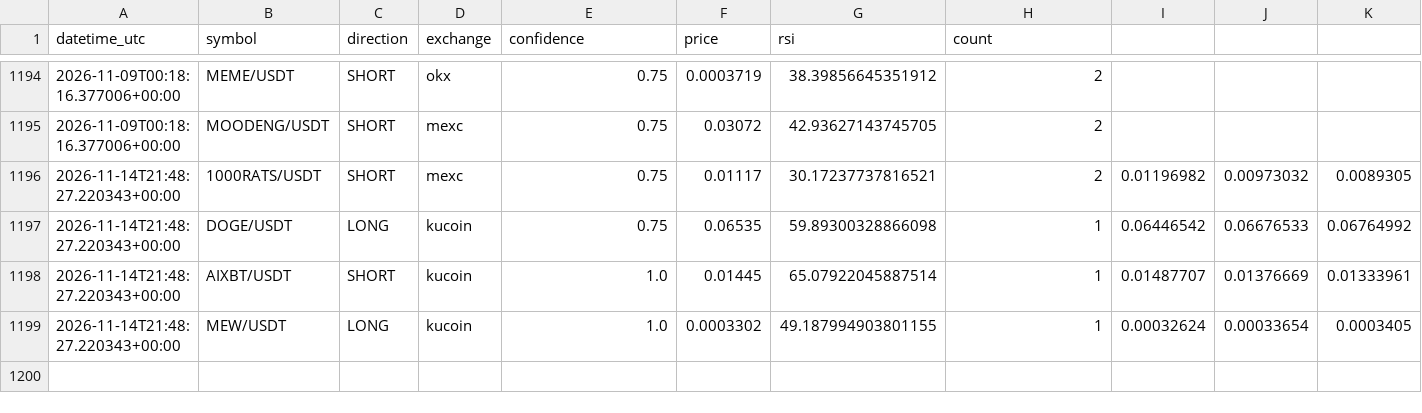
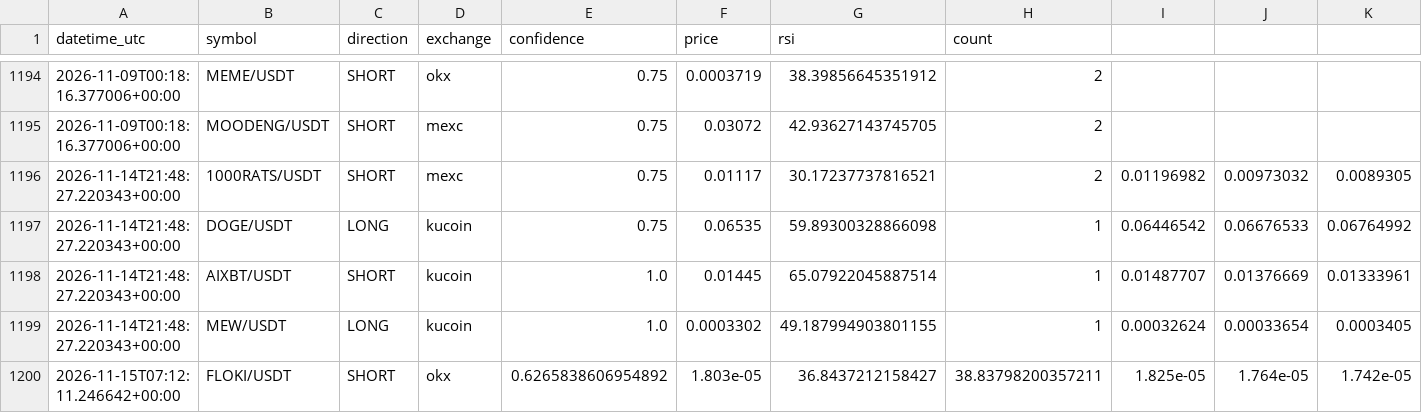
Before and after one commit to zzzxxzzz456-hash/Oct1, a CSV file: confirmed_signals_log.csv, drawn as a sheet; only a part is shown, gaps mark what is left out; rows hold the shown columns only; the diff names each change by its address in the sheet, - before the commit and + after, or states it on an @@ line.

Commit message:
Signal log: FLOKI/USDT

```diff
--- a/confirmed_signals_log.csv
+++ b/confirmed_signals_log.csv
+row 1200: 2026-11-15T07:12:11.246642+00:00 | FLOKI/USDT | SHORT | okx | 0.6265838606954892 | 1.803e-05 | 36.8437212158427 | 38.83798200357211 | 1.825e-05 | 1.764e-05 | 1.742e-05
```
